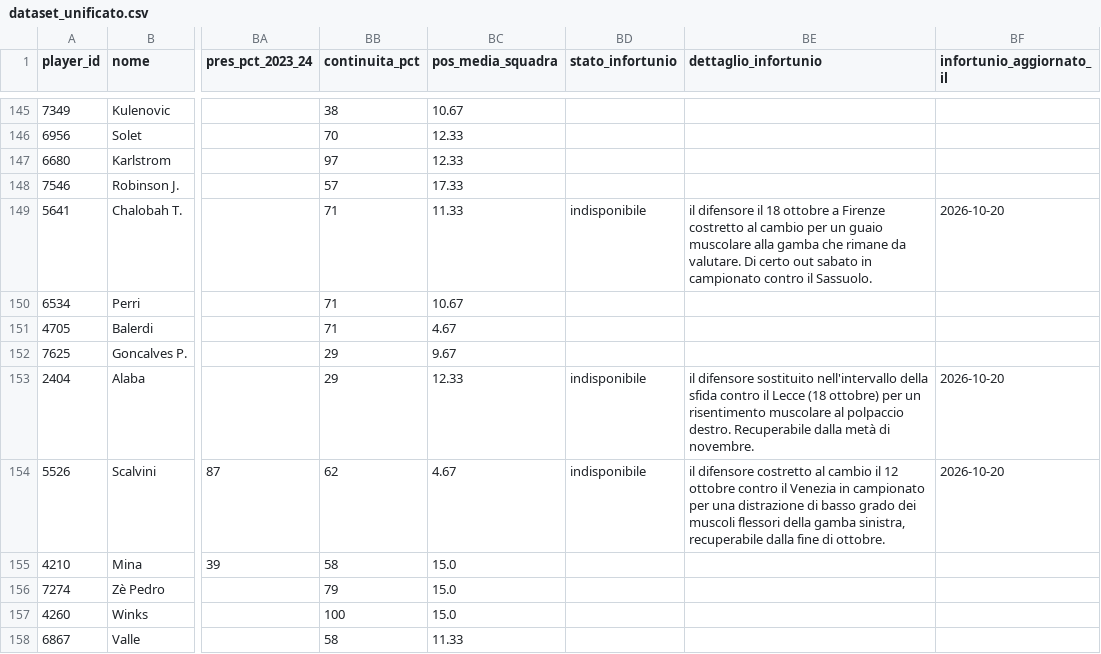
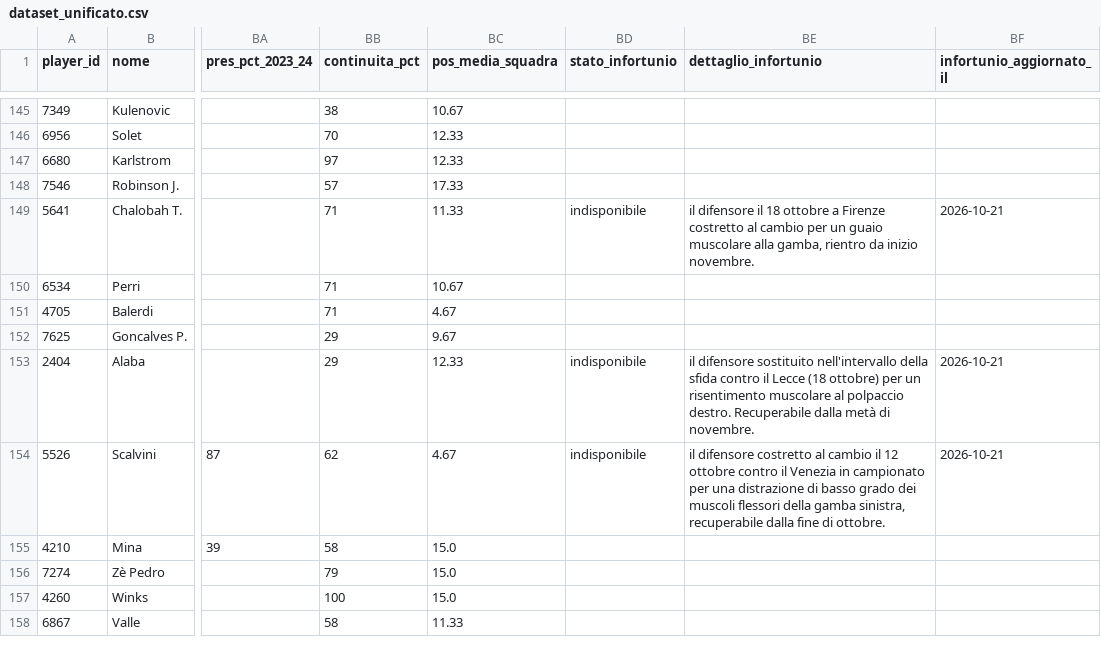
Before and after one commit to andreaorlandi29-sudo/Fantacalcio-Assistant, a CSV file: data/dataset_unificato.csv, drawn as a sheet; only a part is shown, gaps mark what is left out; the diff covers the shown part only; the diff names each change by its address in the sheet, - before the commit and + after, or states it on an @@ line.

```diff
--- a/data/dataset_unificato.csv
+++ b/data/dataset_unificato.csv
-BE149 (dettaglio_infortunio): …muscolare alla gamba che rimane da valutare. Di certo out sabato in campionato contro il Sassuolo.
+BE149 (dettaglio_infortunio): …muscolare alla gamba, rientro da inizio novembre.
-BF149 (infortunio_aggiornato_il): 2026-10-20
+BF149 (infortunio_aggiornato_il): 2026-10-21
-BF153:BF154 (infortunio_aggiornato_il): 2026-10-20
+BF153:BF154 (infortunio_aggiornato_il): 2026-10-21
```
Also changed, not shown: 85 edited cells elsewhere in this file, data/infortuni_seriea.csv.
